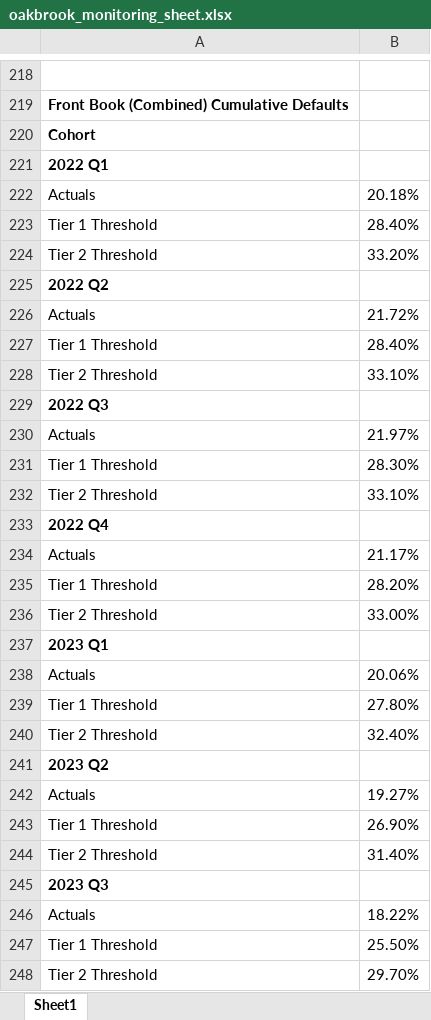
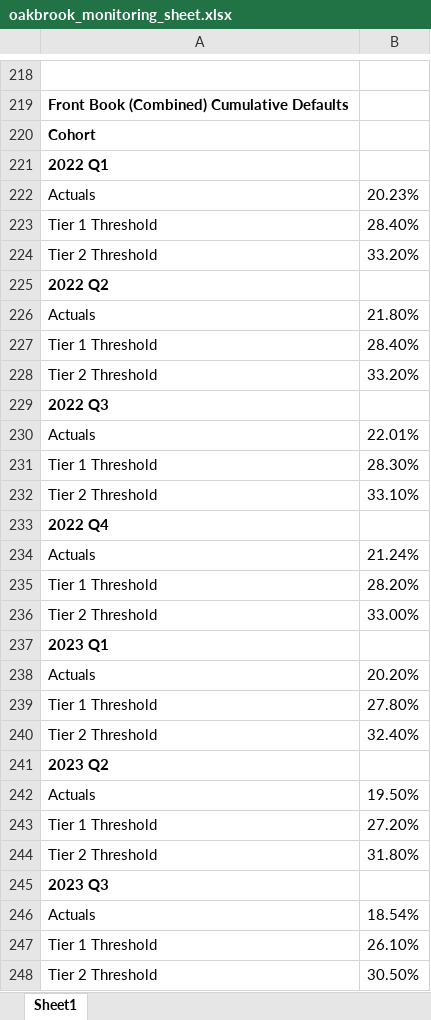
Before and after one commit to shivangbci/bci-automation, an Excel workbook: oakbrook_monitoring_sheet.xlsx, sheet Sheet1, drawn as a sheet; only a part is shown, gaps mark what is left out; values as stored, in another font and other column widths than the file's, no borders; removed rows and columns are numbered as before the commit, all else as after; the diff covers the shown part only; the diff names each change by its address in the sheet, - before the commit and + after, or states it on an @@ line.

```diff
--- a/oakbrook_monitoring_sheet.xlsx (sheet Sheet1)
+++ b/oakbrook_monitoring_sheet.xlsx (sheet Sheet1)
-B222: 20.18%
+B222: 20.23%
-B226: 21.72%
+B226: 21.80%
-row 228: Tier 2 Threshold | 33.10%
+row 228: Tier 2 Threshold | 33.20%
-B230: 21.97%
+B230: 22.01%
-B234: 21.17%
+B234: 21.24%
-B238: 20.06%
+B238: 20.20%
-B242: 19.27%
+B242: 19.50%
-B243: 26.90%
+B243: 27.20%
-B244: 31.40%
+B244: 31.80%
-B246: 18.22%
+B246: 18.54%
-B247: 25.50%
+B247: 26.10%
-B248: 29.70%
+B248: 30.50%
```
Also changed, not shown: 28 edited cells and cell formats elsewhere in this sheet, salaryfinance_monitoring_sheet.xlsx, 3 other files.
